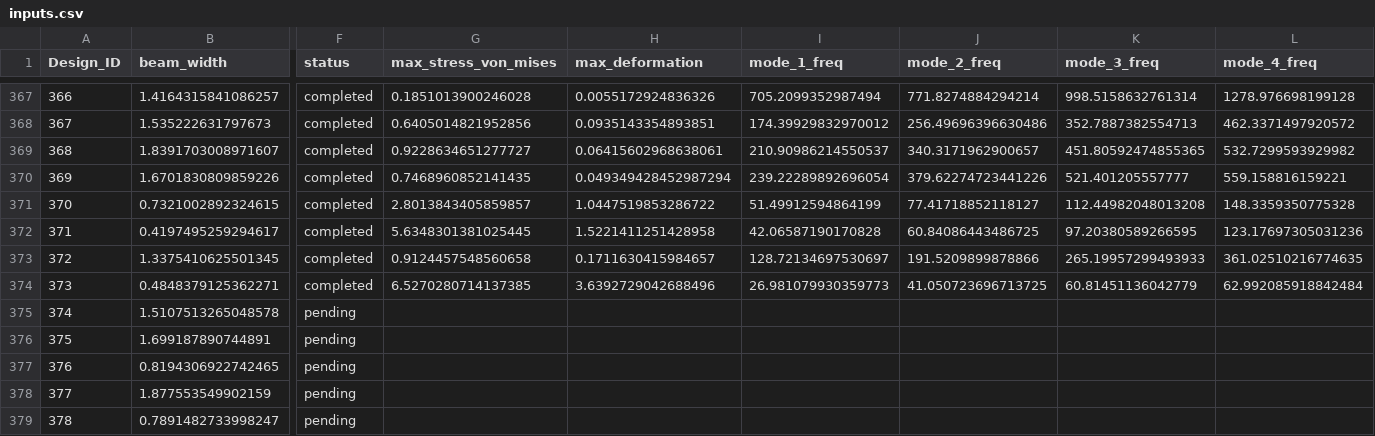
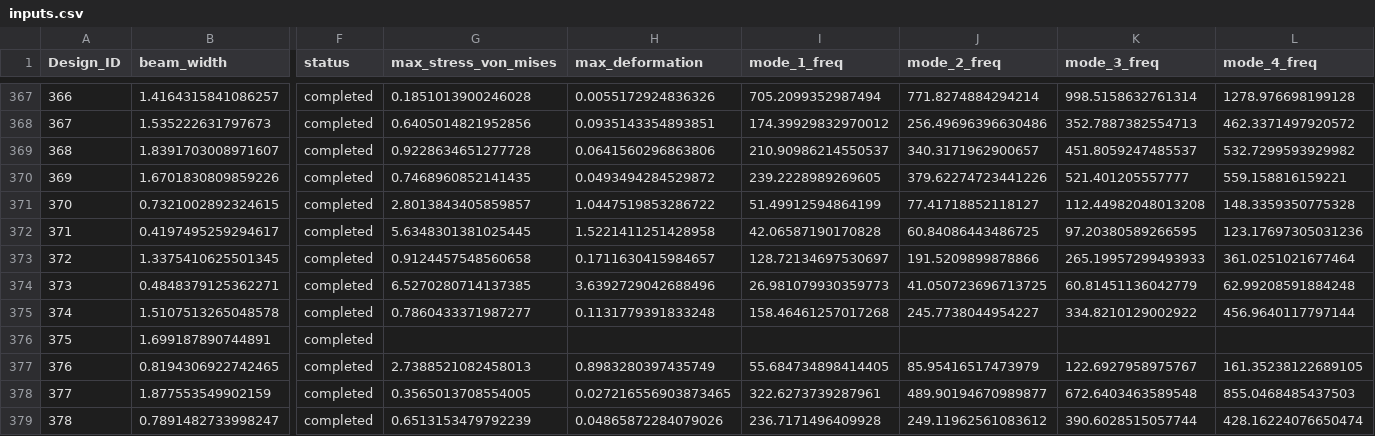
Before and after one commit to Aniruddh5502/comp_design_fw, a CSV file: data/raw/inputs.csv, drawn as a sheet; only a part is shown, gaps mark what is left out; the diff covers the shown part only; the diff names each change by its address in the sheet, - before the commit and + after, or states it on an @@ line.

```diff
--- a/data/raw/inputs.csv
+++ b/data/raw/inputs.csv
-G369 (max_stress_von_mises): 0.9228634651277727
+G369 (max_stress_von_mises): 0.9228634651277728
-H369 (max_deformation): 0.06415602968638061
+H369 (max_deformation): 0.0641560296863806
-K369 (mode_3_freq): 451.80592474855365
+K369 (mode_3_freq): 451.8059247485537
-H370 (max_deformation): 0.049349428452987294
+H370 (max_deformation): 0.0493494284529872
-I370 (mode_1_freq): 239.22289892696054
+I370 (mode_1_freq): 239.2228989269605
-L373 (mode_4_freq): 361.02510216774635
+L373 (mode_4_freq): 361.0251021677464
-L374 (mode_4_freq): 62.992085918842484
+L374 (mode_4_freq): 62.99208591884248
-F375:F379 (status): pending
+F375:F379 (status): completed
-G375 (max_stress_von_mises): (empty)
+G375 (max_stress_von_mises): 0.7860433371987277
-H375 (max_deformation): (empty)
+H375 (max_deformation): 0.1131779391833248
-I375 (mode_1_freq): (empty)
+I375 (mode_1_freq): 158.46461257017268
-J375 (mode_2_freq): (empty)
+J375 (mode_2_freq): 245.7738044954227
-K375 (mode_3_freq): (empty)
+K375 (mode_3_freq): 334.8210129002922
-L375 (mode_4_freq): (empty)
+L375 (mode_4_freq): 456.9640117797144
-G377 (max_stress_von_mises): (empty)
+G377 (max_stress_von_mises): 2.7388521082458013
-H377 (max_deformation): (empty)
+H377 (max_deformation): 0.8983280397435749
-I377 (mode_1_freq): (empty)
+I377 (mode_1_freq): 55.684734898414405
-J377 (mode_2_freq): (empty)
+J377 (mode_2_freq): 85.95416517473979
-K377 (mode_3_freq): (empty)
+K377 (mode_3_freq): 122.6927958975767
-L377 (mode_4_freq): (empty)
+L377 (mode_4_freq): 161.35238122689105
-G378 (max_stress_von_mises): (empty)
+G378 (max_stress_von_mises): 0.3565013708554005
-H378 (max_deformation): (empty)
+H378 (max_deformation): 0.027216556903873465
-I378 (mode_1_freq): (empty)
+I378 (mode_1_freq): 322.6273739287961
-J378 (mode_2_freq): (empty)
+J378 (mode_2_freq): 489.90194670989877
-K378 (mode_3_freq): (empty)
+K378 (mode_3_freq): 672.6403463589548
-L378 (mode_4_freq): (empty)
+L378 (mode_4_freq): 855.0468485437503
-G379 (max_stress_von_mises): (empty)
+G379 (max_stress_von_mises): 0.6513153479792239
-H379 (max_deformation): (empty)
+H379 (max_deformation): 0.04865872284079026
-I379 (mode_1_freq): (empty)
+I379 (mode_1_freq): 236.7171496409928
-J379 (mode_2_freq): (empty)
+J379 (mode_2_freq): 249.11962561083612
-K379 (mode_3_freq): (empty)
+K379 (mode_3_freq): 390.6028515057744
-L379 (mode_4_freq): (empty)
+L379 (mode_4_freq): 428.16224076650474
```
Also changed, not shown: 98 edited cells elsewhere in this file, 3 other files.
